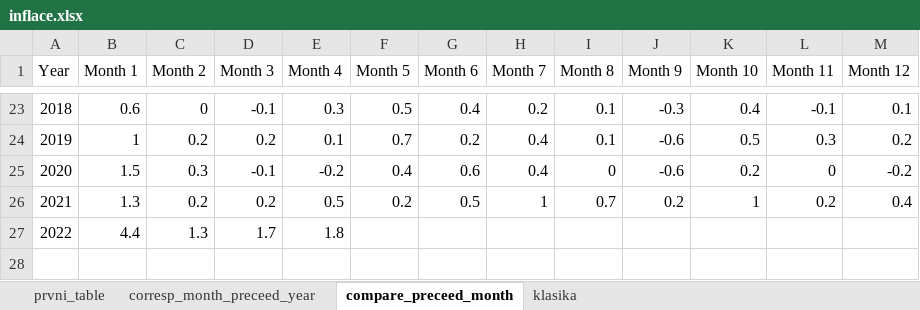
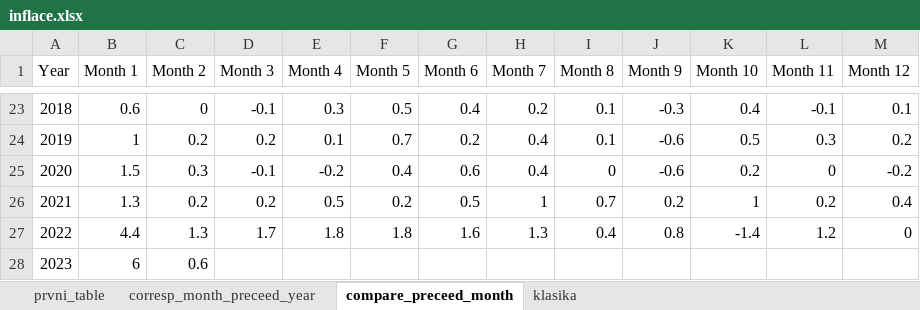
Before and after one commit to magicbeans817/diploma, an Excel workbook: inflace.xlsx, sheet compare_preceed_month, drawn as a sheet; only a part is shown, gaps mark what is left out; values as stored, in another font and other column widths than the file's, no borders; table styles not drawn; the diff names each change by its address in the sheet, - before the commit and + after, or states it on an @@ line.

Commit message:
Update inflace.xlsx

```diff
--- a/inflace.xlsx (sheet compare_preceed_month)
+++ b/inflace.xlsx (sheet compare_preceed_month)
-F27 (Month 5): (empty)
+F27 (Month 5): 1.8
-G27 (Month 6): (empty)
+G27 (Month 6): 1.6
-H27 (Month 7): (empty)
+H27 (Month 7): 1.3
-I27 (Month 8): (empty)
+I27 (Month 8): 0.4
-J27 (Month 9): (empty)
+J27 (Month 9): 0.8
-K27 (Month 10): (empty)
+K27 (Month 10): -1.4
-L27 (Month 11): (empty)
+L27 (Month 11): 1.2
-M27 (Month 12): (empty)
+M27 (Month 12): 0
+row 28: 2023 | 6 | 0.6
```
